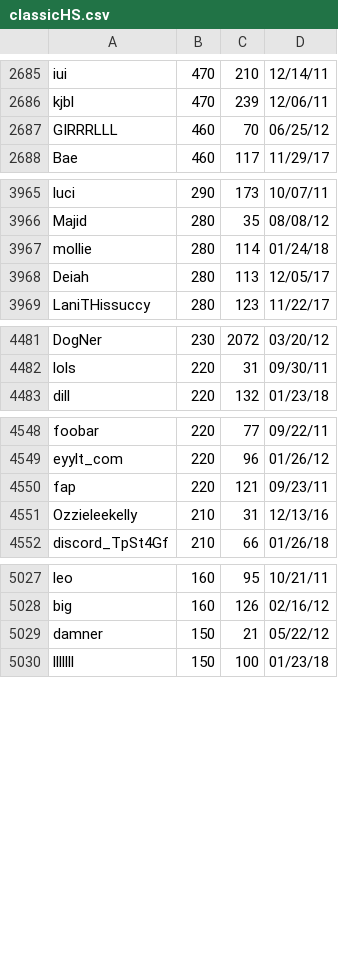
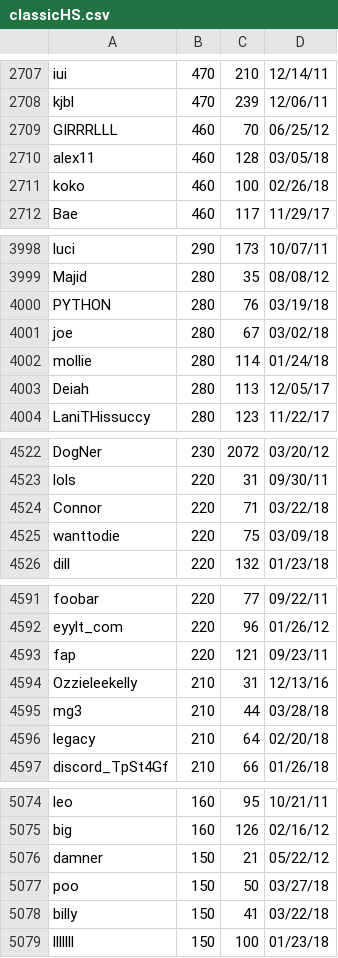
Before and after one commit to ustasb/office_snake, a CSV file: public/high_scores/classicHS.csv, drawn as a sheet; only a part is shown, gaps mark what is left out; the diff covers the shown part only.

```diff
--- a/public/high_scores/classicHS.csv
+++ b/public/high_scores/classicHS.csv
@@ -2687,2 +2709,4 @@ kjbl,470,239,12/06/11
 GIRRRLLL,460,70,06/25/12
+alex11,460,128,03/05/18
+koko,460,100,02/26/18
 Bae,460,117,11/29/17
@@ -3966,2 +3999,4 @@ luci,290,173,10/07/11
 Majid,280,35,08/08/12
+PYTHON,280,76,03/19/18
+joe,280,67,03/02/18
 mollie,280,114,01/24/18
@@ -4482,2 +4523,4 @@ DogNer,230,2072,03/20/12
 lols,220,31,09/30/11
+Connor,220,71,03/22/18
+wanttodie,220,75,03/09/18
 dill,220,132,01/23/18
@@ -4551,2 +4594,4 @@ fap,220,121,09/23/11
 Ozzieleekelly,210,31,12/13/16
+mg3,210,44,03/28/18
+legacy,210,64,02/20/18
 discord_TpSt4Gf,210,66,01/26/18
@@ -5029,2 +5076,4 @@ big,160,126,02/16/12
 damner,150,21,05/22/12
+poo,150,50,03/27/18
+billy,150,41,03/22/18
 lllllll,150,100,01/23/18
```
Also changed, not shown: 40 added rows elsewhere in this file, public/high_scores/challengeHS.csv.
